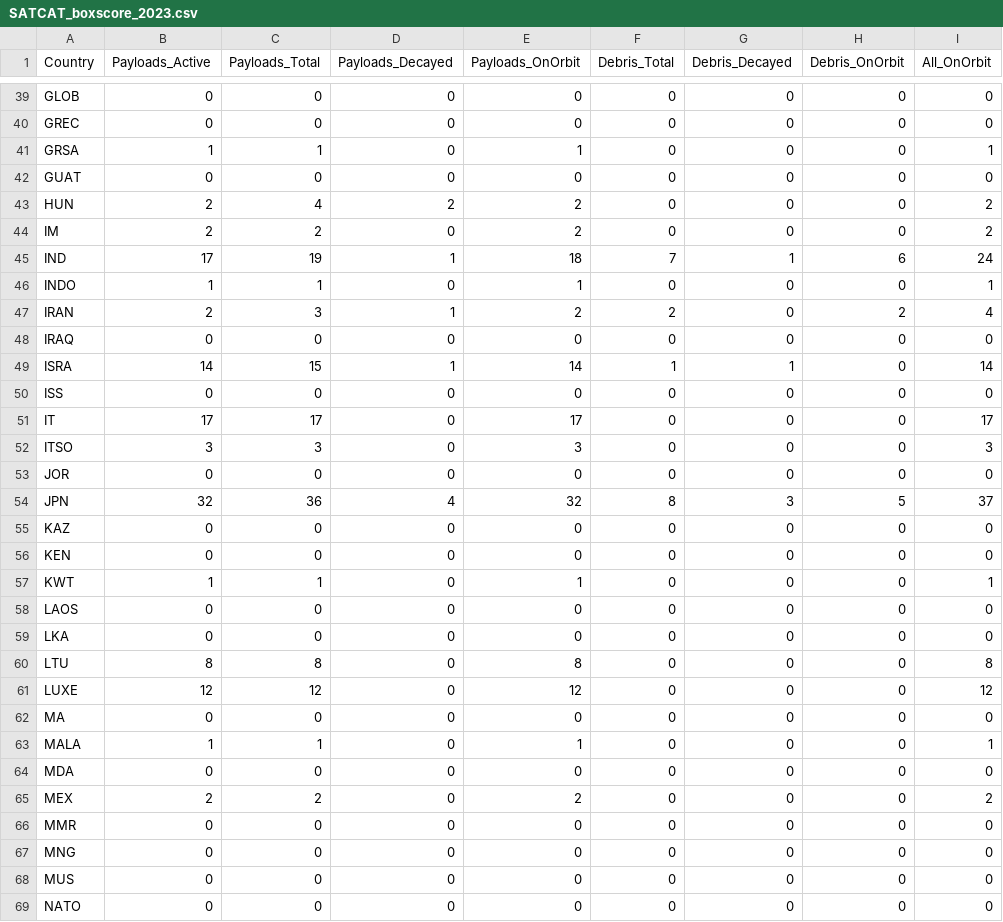
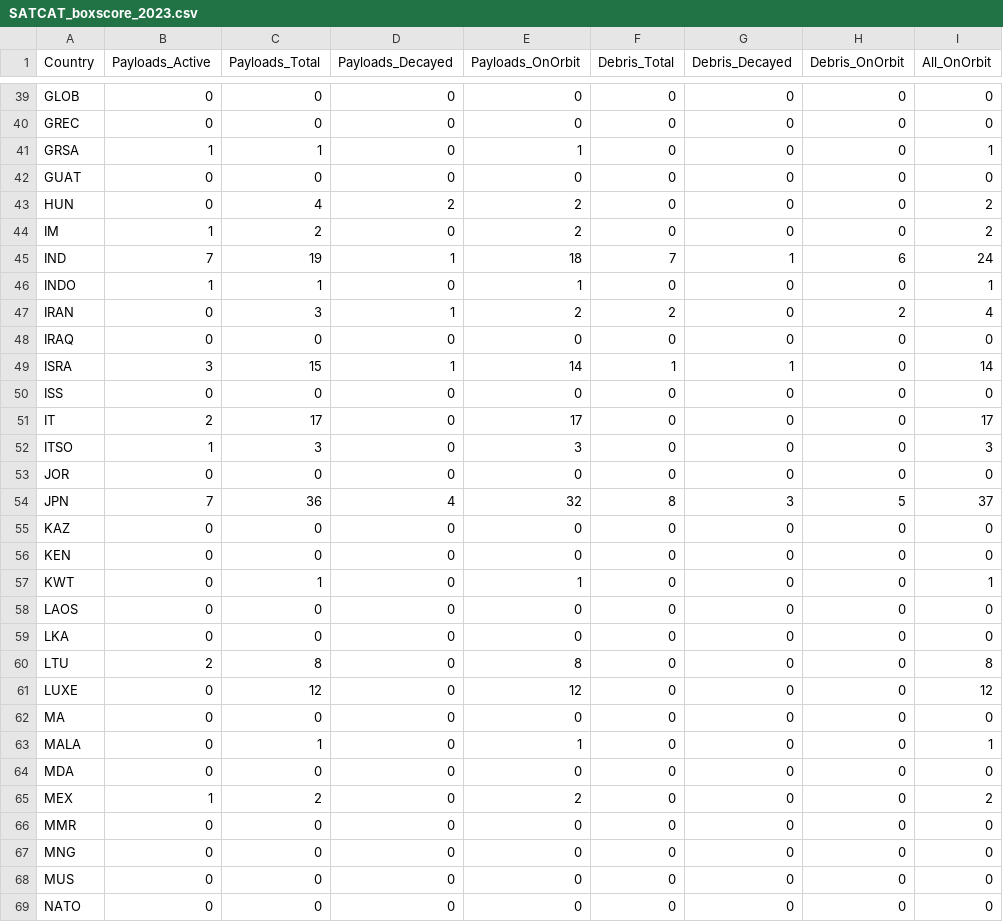
Before and after one commit to blueriver212/FSPEvaluation, a CSV file: Results/SATCAT_boxscore_2023.csv, drawn as a sheet; only a part is shown, gaps mark what is left out; the diff covers the shown part only; the diff names each change by its address in the sheet, - before the commit and + after, or states it on an @@ line.

Commit message:
merged decay plot

```diff
--- a/Results/SATCAT_boxscore_2023.csv
+++ b/Results/SATCAT_boxscore_2023.csv
-B43 (Payloads_Active): 2
+B43 (Payloads_Active): 0
-B44 (Payloads_Active): 2
+B44 (Payloads_Active): 1
-B45 (Payloads_Active): 17
+B45 (Payloads_Active): 7
-B47 (Payloads_Active): 2
+B47 (Payloads_Active): 0
-B49 (Payloads_Active): 14
+B49 (Payloads_Active): 3
-B51 (Payloads_Active): 17
+B51 (Payloads_Active): 2
-B52 (Payloads_Active): 3
+B52 (Payloads_Active): 1
-B54 (Payloads_Active): 32
+B54 (Payloads_Active): 7
-B57 (Payloads_Active): 1
+B57 (Payloads_Active): 0
-B60 (Payloads_Active): 8
+B60 (Payloads_Active): 2
-B61 (Payloads_Active): 12
+B61 (Payloads_Active): 0
-B63 (Payloads_Active): 1
+B63 (Payloads_Active): 0
-B65 (Payloads_Active): 2
+B65 (Payloads_Active): 1
```
Also changed, not shown: 40 edited cells elsewhere in this file, Results/Diff_Of_Boxscore_2019_2023.csv, 2 other files.
